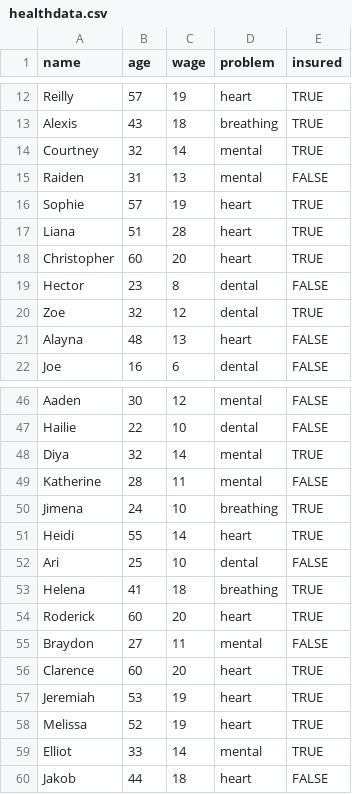
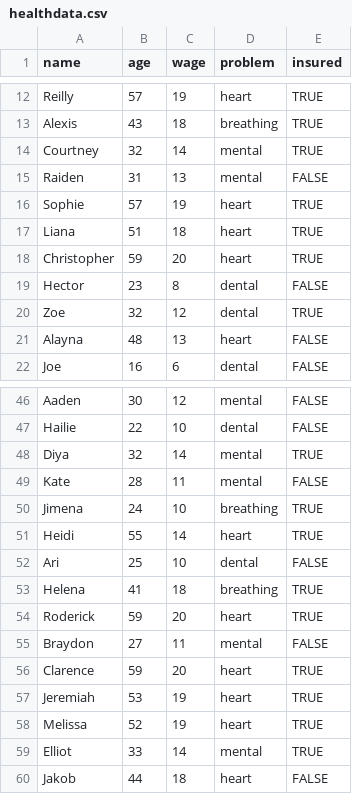
Before and after one commit to aleksandr-kataev/Privacy-Preserving-Algorithms, a CSV file: healthdata.csv, drawn as a sheet; only a part is shown, gaps mark what is left out.

Commit message:
Fixed typos in healthcare data

```diff
--- a/healthdata.csv
+++ b/healthdata.csv
@@ -16,4 +16,4 @@ Raiden,31,13,mental,FALSE
 Sophie,57,19,heart,TRUE
-Liana,51,28,heart,TRUE
-Christopher,60,20,heart,TRUE
+Liana,51,18,heart,TRUE
+Christopher,59,20,heart,TRUE
 Hector,23,8,dental,FALSE
@@ -48,3 +48,3 @@ Hailie,22,10,dental,FALSE
 Diya,32,14,mental,TRUE
-Katherine,28,11,mental,FALSE
+Kate,28,11,mental,FALSE
 Jimena,24,10,breathing,TRUE
@@ -53,5 +53,5 @@ Ari,25,10,dental,FALSE
 Helena,41,18,breathing,TRUE
-Roderick,60,20,heart,TRUE
+Roderick,59,20,heart,TRUE
 Braydon,27,11,mental,FALSE
-Clarence,60,20,heart,TRUE
+Clarence,59,20,heart,TRUE
 Jeremiah,53,19,heart,TRUE
```
